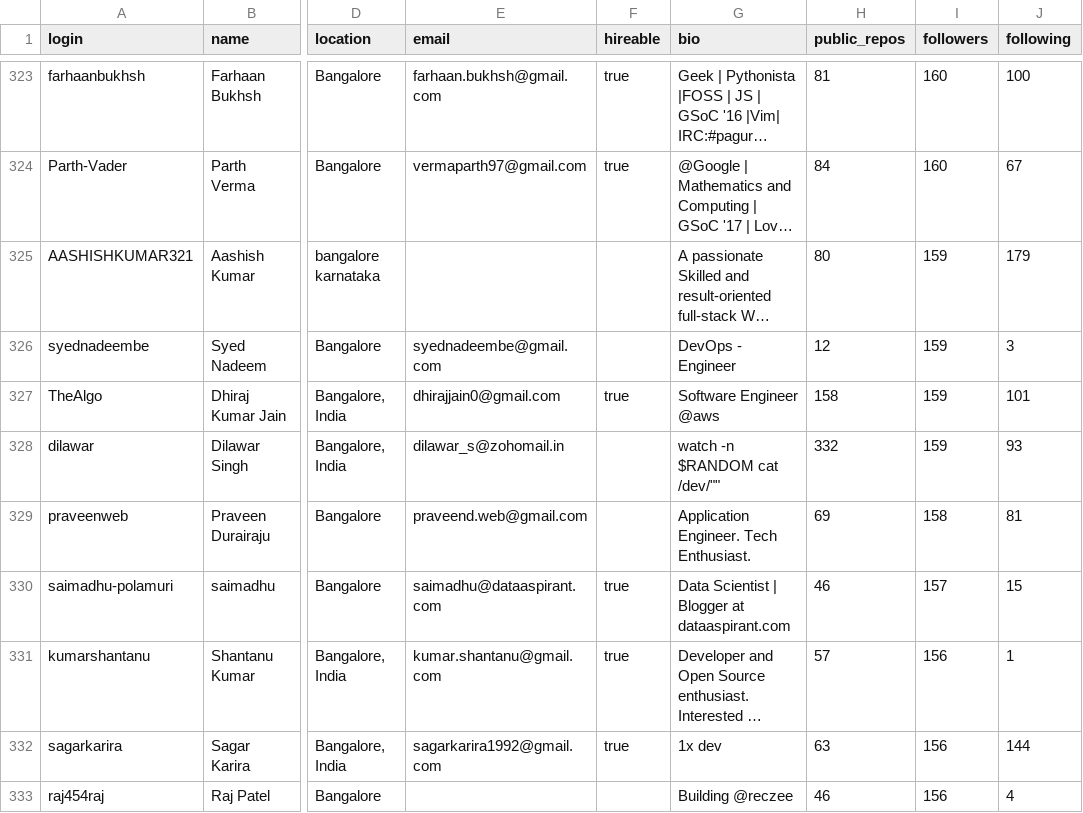
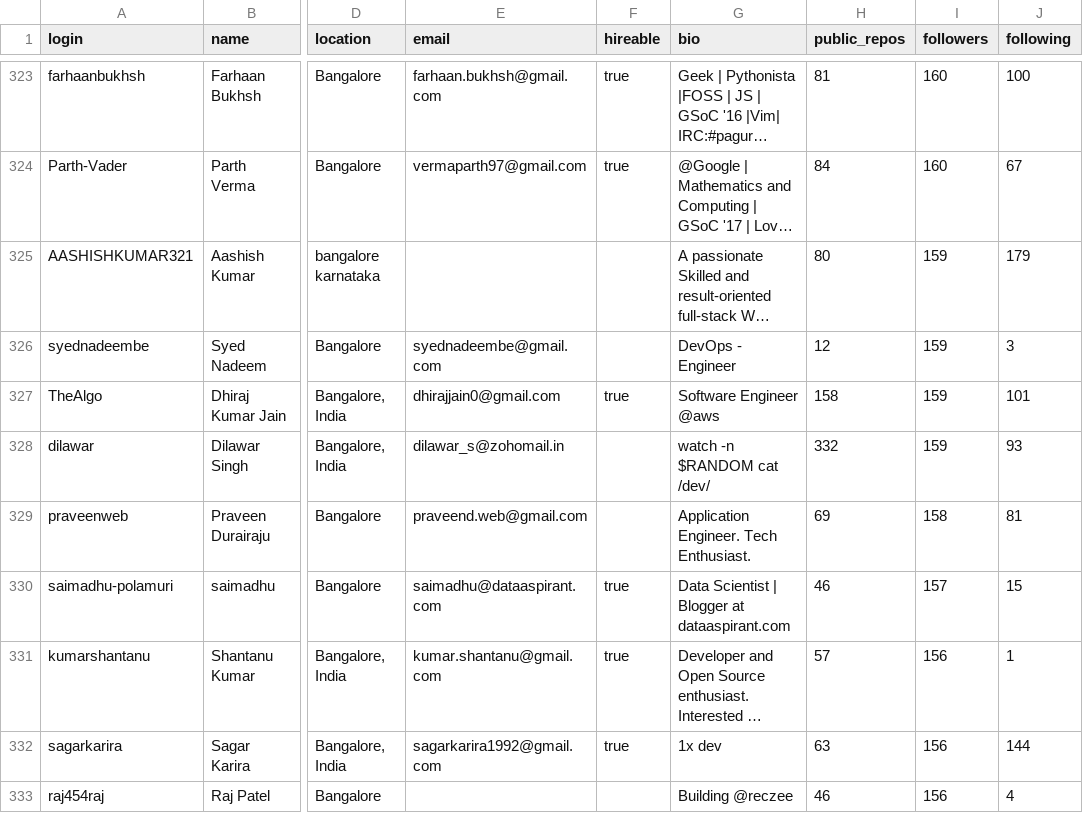
Before and after one commit to harshshah-codes/TDS-project-1, a CSV file: users.csv, drawn as a sheet; only a part is shown, gaps mark what is left out; long unchanged cells end in …; the diff names each change by its address in the sheet, - before the commit and + after, or states it on an @@ line.

Commit message:
Scrape User's data

```diff
--- a/users.csv
+++ b/users.csv
-G328 (bio): watch -n $RANDOM cat /dev/""
+G328 (bio): watch -n $RANDOM cat /dev/
```
